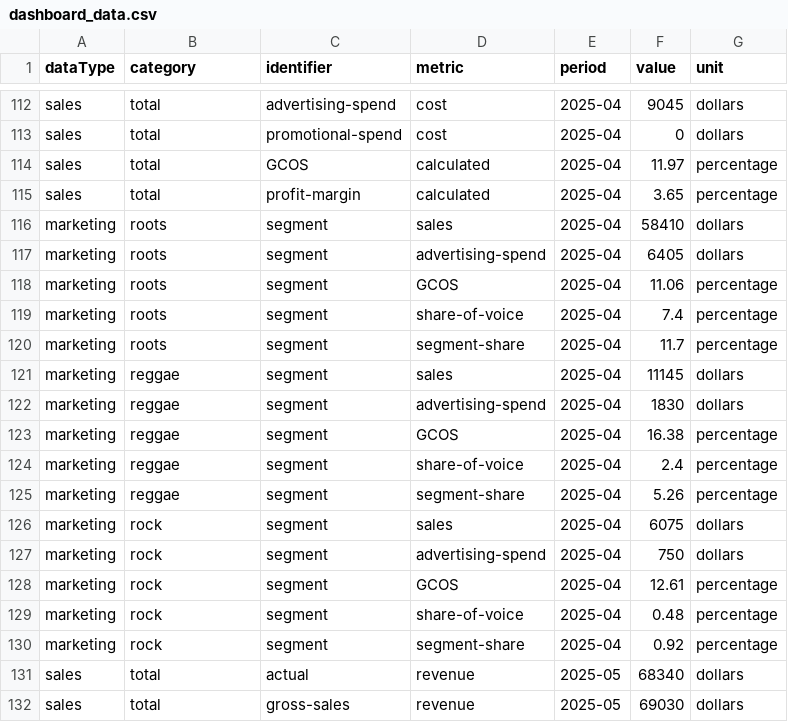
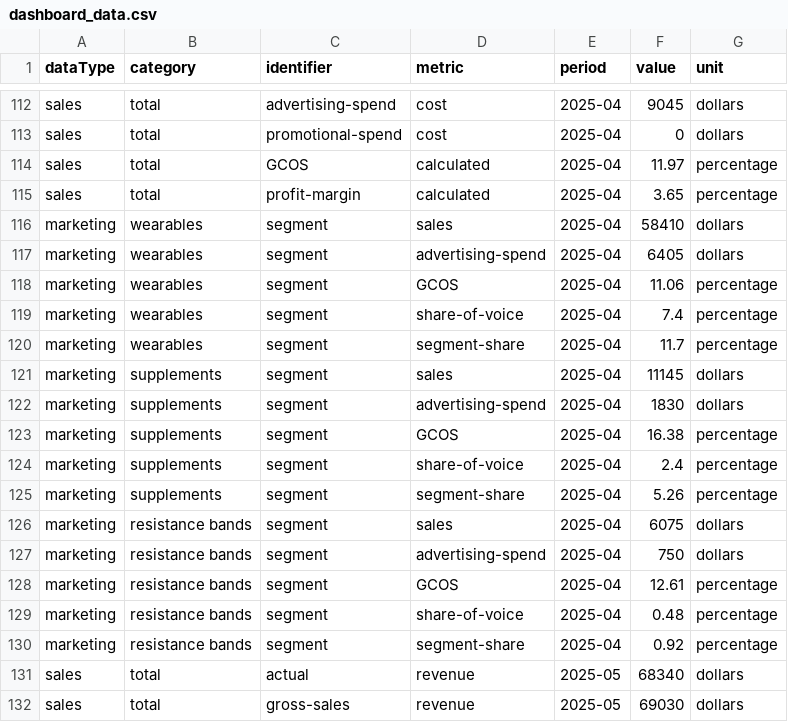
Before and after one commit to Darth-Hatem/amma-dashboard-data, a CSV file: clients/Bob/dashboard_data.csv, drawn as a sheet; only a part is shown, gaps mark what is left out; the diff covers the shown part only.

```diff
--- a/clients/Bob/dashboard_data.csv
+++ b/clients/Bob/dashboard_data.csv
@@ -115,17 +115,17 @@ sales,total,GCOS,calculated,2025-04,11.97,percentage
 sales,total,profit-margin,calculated,2025-04,3.65,percentage
-marketing,roots,segment,sales,2025-04,58410,dollars
-marketing,roots,segment,advertising-spend,2025-04,6405,dollars
-marketing,roots,segment,GCOS,2025-04,11.06,percentage
-marketing,roots,segment,share-of-voice,2025-04,7.4,percentage
-marketing,roots,segment,segment-share,2025-04,11.7,percentage
-marketing,reggae,segment,sales,2025-04,11145,dollars
-marketing,reggae,segment,advertising-spend,2025-04,1830,dollars
-marketing,reggae,segment,GCOS,2025-04,16.38,percentage
-marketing,reggae,segment,share-of-voice,2025-04,2.4,percentage
-marketing,reggae,segment,segment-share,2025-04,5.26,percentage
-marketing,rock,segment,sales,2025-04,6075,dollars
-marketing,rock,segment,advertising-spend,2025-04,750,dollars
-marketing,rock,segment,GCOS,2025-04,12.61,percentage
-marketing,rock,segment,share-of-voice,2025-04,0.48,percentage
-marketing,rock,segment,segment-share,2025-04,0.92,percentage
+marketing,wearables,segment,sales,2025-04,58410,dollars
+marketing,wearables,segment,advertising-spend,2025-04,6405,dollars
+marketing,wearables,segment,GCOS,2025-04,11.06,percentage
+marketing,wearables,segment,share-of-voice,2025-04,7.4,percentage
+marketing,wearables,segment,segment-share,2025-04,11.7,percentage
+marketing,supplements,segment,sales,2025-04,11145,dollars
+marketing,supplements,segment,advertising-spend,2025-04,1830,dollars
+marketing,supplements,segment,GCOS,2025-04,16.38,percentage
+marketing,supplements,segment,share-of-voice,2025-04,2.4,percentage
+marketing,supplements,segment,segment-share,2025-04,5.26,percentage
+marketing,resistance bands,segment,sales,2025-04,6075,dollars
+marketing,resistance bands,segment,advertising-spend,2025-04,750,dollars
+marketing,resistance bands,segment,GCOS,2025-04,12.61,percentage
+marketing,resistance bands,segment,share-of-voice,2025-04,0.48,percentage
+marketing,resistance bands,segment,segment-share,2025-04,0.92,percentage
 sales,total,actual,revenue,2025-05,68340,dollars
```
Also changed, not shown: 70 edited cells elsewhere in this file.
